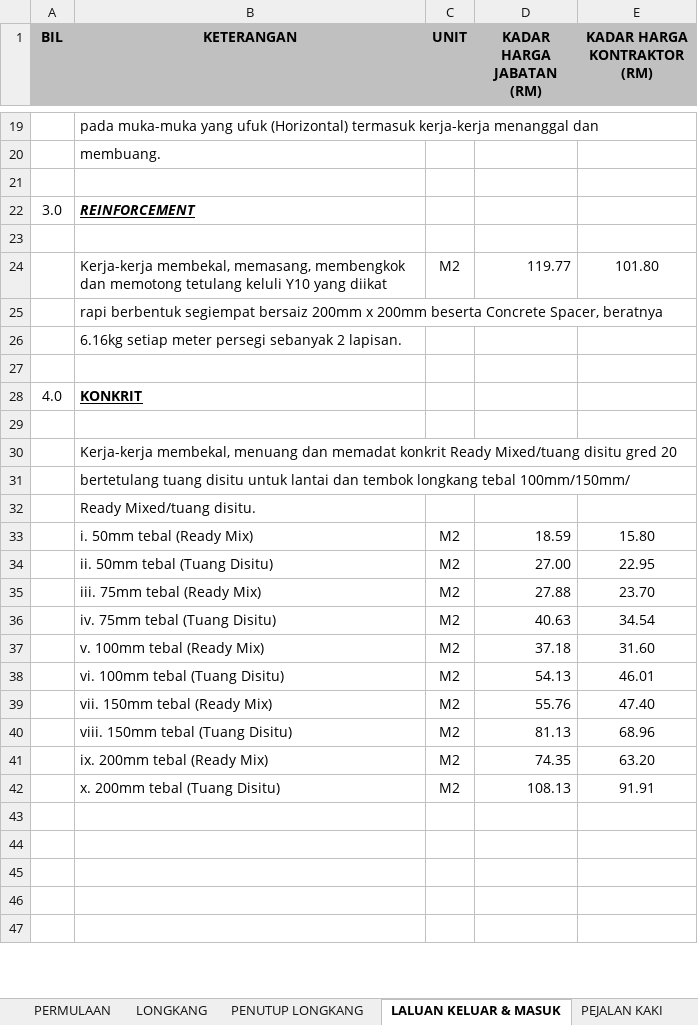
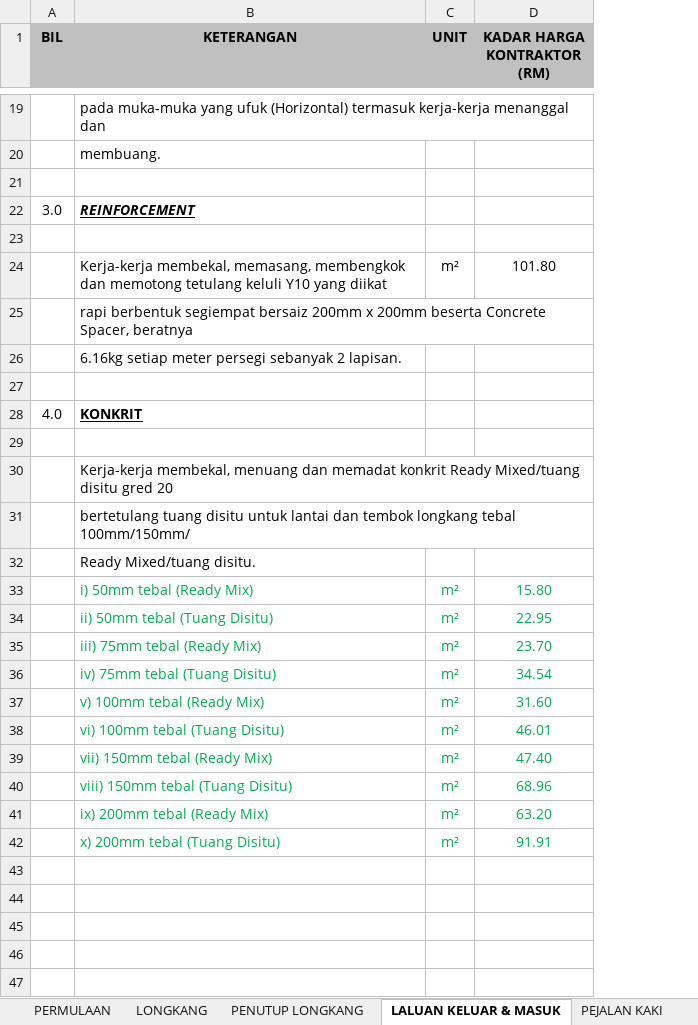
Before and after one commit to ar-Raqmi/InfraHub, an Excel workbook: references/referenceDocs/masterBQ.xlsx, sheet LALUAN KELUAR & MASUK, drawn as a sheet; only a part is shown, gaps mark what is left out; values as stored, in another font and other column widths than the file's, no borders; removed rows and columns are numbered as before the commit, all else as after; the diff covers the shown part only; the diff names each change by its address in the sheet, - before the commit and + after, or states it on an @@ line.

```diff
--- a/references/referenceDocs/masterBQ.xlsx (sheet LALUAN KELUAR & MASUK)
+++ b/references/referenceDocs/masterBQ.xlsx (sheet LALUAN KELUAR & MASUK)
-column D (KADAR HARGA JABATAN (RM)), rows 24-42: 119.77 |  |  |  |  |  |  |  |  | 18.59 | 27.00 | 27.88 | 40.63 | 37.18 | 54.13 | 55.76 | 81.13 | 74.35 | 108.13
-C24 (UNIT): M2
+C24 (UNIT): m²
-B33 (KETERANGAN): i. 50mm tebal (Ready Mix)
+B33 (KETERANGAN): i) 50mm tebal (Ready Mix)
-B33:C42 text colour: black
+B33:C42 text colour: #00B050
-C33:C42 (UNIT): M2
+C33:C42 (UNIT): m²
-D33:D42 text colour: black
+D33:D42 text colour: #00B050
-B34 (KETERANGAN): ii. 50mm tebal (Tuang Disitu)
+B34 (KETERANGAN): ii) 50mm tebal (Tuang Disitu)
-B35 (KETERANGAN): iii. 75mm tebal (Ready Mix)
+B35 (KETERANGAN): iii) 75mm tebal (Ready Mix)
-B36 (KETERANGAN): iv. 75mm tebal (Tuang Disitu)
+B36 (KETERANGAN): iv) 75mm tebal (Tuang Disitu)
-B37 (KETERANGAN): v. 100mm tebal (Ready Mix)
+B37 (KETERANGAN): v) 100mm tebal (Ready Mix)
-B38 (KETERANGAN): vi. 100mm tebal (Tuang Disitu)
+B38 (KETERANGAN): vi) 100mm tebal (Tuang Disitu)
-B39 (KETERANGAN): vii. 150mm tebal (Ready Mix)
+B39 (KETERANGAN): vii) 150mm tebal (Ready Mix)
-B40 (KETERANGAN): viii. 150mm tebal (Tuang Disitu)
+B40 (KETERANGAN): viii) 150mm tebal (Tuang Disitu)
-B41 (KETERANGAN): ix. 200mm tebal (Ready Mix)
+B41 (KETERANGAN): ix) 200mm tebal (Ready Mix)
-B42 (KETERANGAN): x. 200mm tebal (Tuang Disitu)
+B42 (KETERANGAN): x) 200mm tebal (Tuang Disitu)
```
Also changed, not shown: 9 edited cells and cell formats elsewhere in this sheet, sheet LONGKANG, sheet PENUTUP LONGKANG, sheet PERMULAAN.
